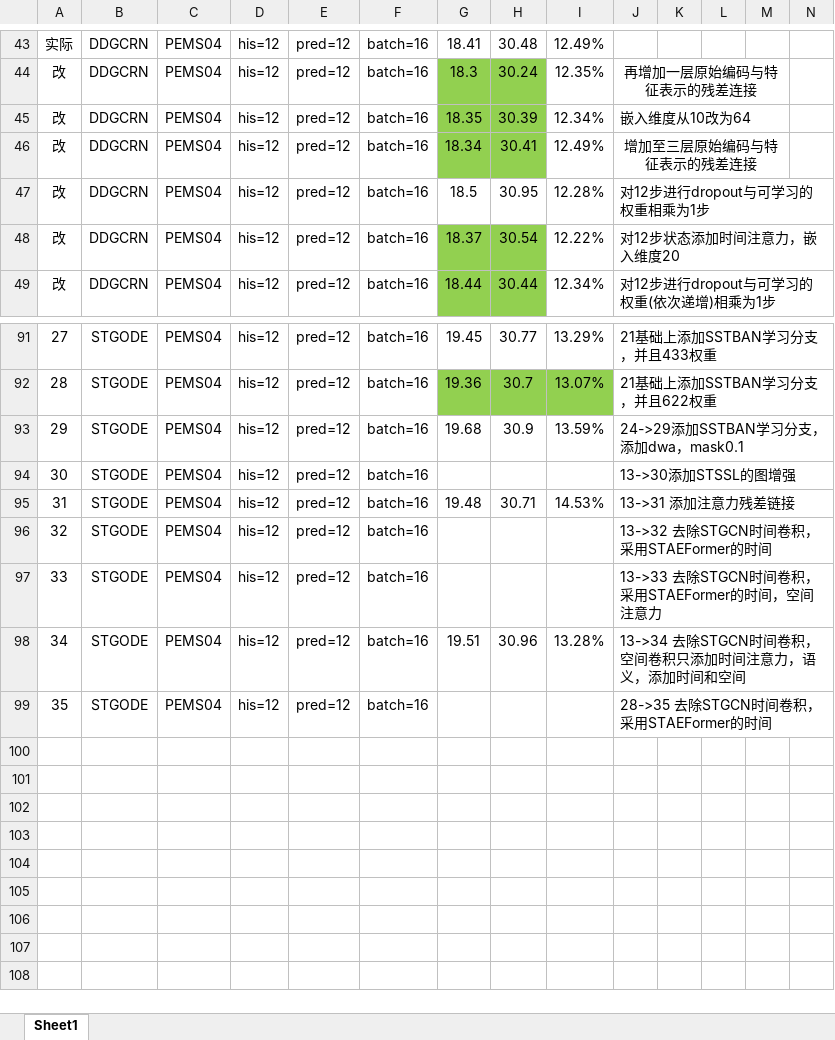
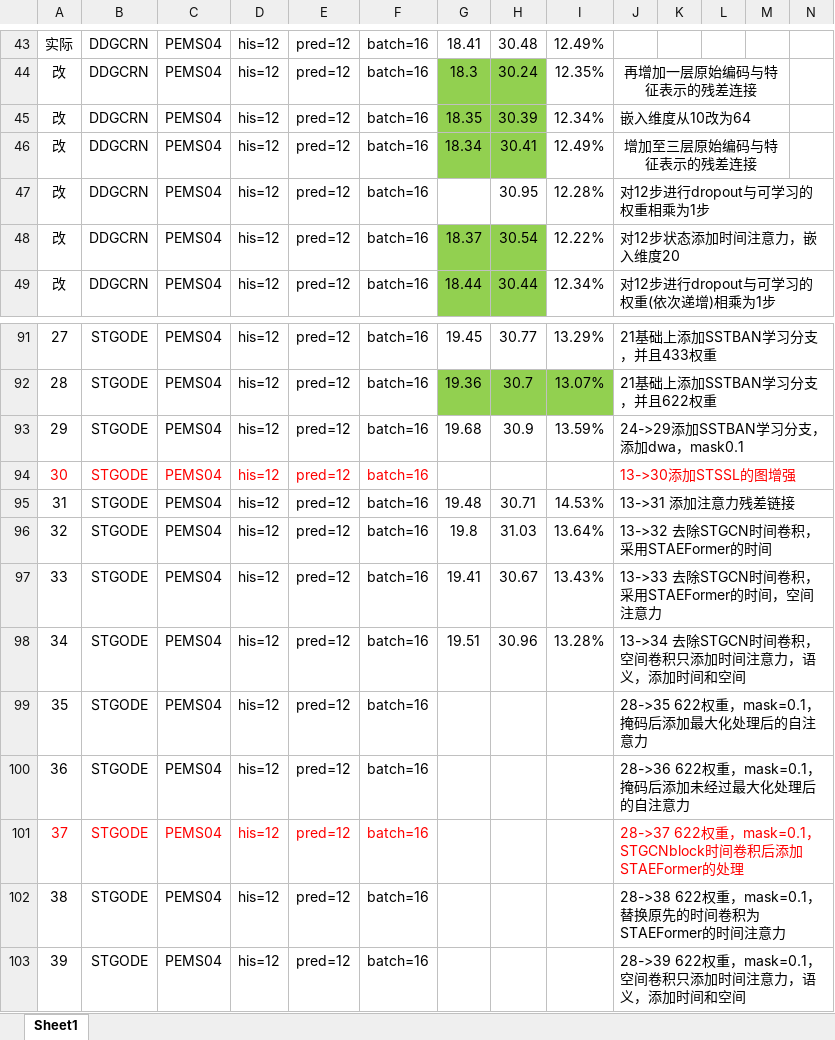
Before and after one commit to turmony/ModelInfo, an Excel workbook: 训练.xlsx, sheet Sheet1, drawn as a sheet; only a part is shown, gaps mark what is left out; values as stored, in another font and other column widths than the file's, no borders; addresses are those after the commit; rows hold the shown columns only; the diff names each change by its address in the sheet, - before the commit and + after, or states it on an @@ line.

Commit message:
add

```diff
--- a/训练.xlsx (sheet Sheet1)
+++ b/训练.xlsx (sheet Sheet1)
-G47: 18.5
+G47: (empty)
-A94:F94 text colour: black
+A94:F94 text colour: #FF0000
-J94 text colour: black
+J94 text colour: #FF0000
-G96: (empty)
+G96: 19.8
-H96: (empty)
+H96: 31.03
-I96: (empty)
+I96: 13.64%
-G97: (empty)
+G97: 19.41
-H97: (empty)
+H97: 30.67
-I97: (empty)
+I97: 13.43%
+row 99: 35 | STGODE | PEMS04 | his=12 | pred=12 | batch=16 |  |  |  | 28->35 622权重，mask=0.1，掩码后添加最大化处理后的自注意力
+row 100: 36 | STGODE | PEMS04 | his=12 | pred=12 | batch=16 |  |  |  | 28->36 622权重，mask=0.1，掩码后添加未经过最大化处理后的自注意力
@@ column A renumbered in row 101 @@
-A101:F101 text colour: black
+A101:F101 text colour: #FF0000
-J101: 28->35 去除STGCN时间卷积，采用STAEFormer的时间
+J101: 28->37 622权重，mask=0.1，STGCNblock时间卷积后添加STAEFormer的处理
-J101 text colour: black
+J101 text colour: #FF0000
+row 102: 38 | STGODE | PEMS04 | his=12 | pred=12 | batch=16 |  |  |  | 28->38 622权重，mask=0.1，替换原先的时间卷积为STAEFormer的时间注意力
+row 103: 39 | STGODE | PEMS04 | his=12 | pred=12 | batch=16 |  |  |  | 28->39 622权重，mask=0.1，空间卷积只添加时间注意力，语义，添加时间和空间
```
